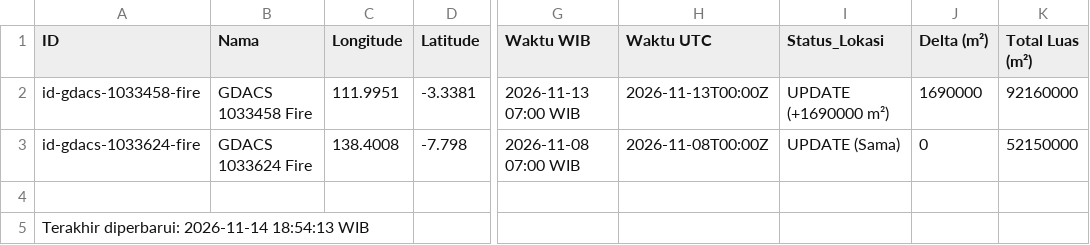
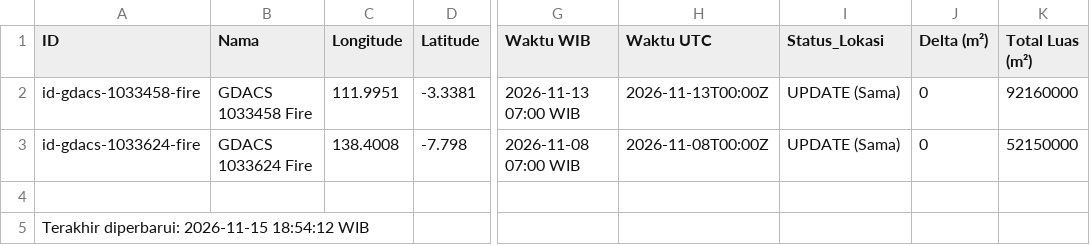
Before and after one commit to gpmlabuangnamrole-cell/Rescue, a CSV file: KarhutAktif.csv, drawn as a sheet; only a part is shown, gaps mark what is left out; the diff names each change by its address in the sheet, - before the commit and + after, or states it on an @@ line.

Commit message:
Update KarhutAktif.csv - 2026-11-15 18:54:14 WIB

```diff
--- a/KarhutAktif.csv
+++ b/KarhutAktif.csv
-I2 (Status_Lokasi): UPDATE (+1690000 m²)
+I2 (Status_Lokasi): UPDATE (Sama)
-J2 (Delta (m²)): 1690000
+J2 (Delta (m²)): 0
-A5 (ID): Terakhir diperbarui: 2026-11-14 18:54:13 WIB
+A5 (ID): Terakhir diperbarui: 2026-11-15 18:54:12 WIB
```
